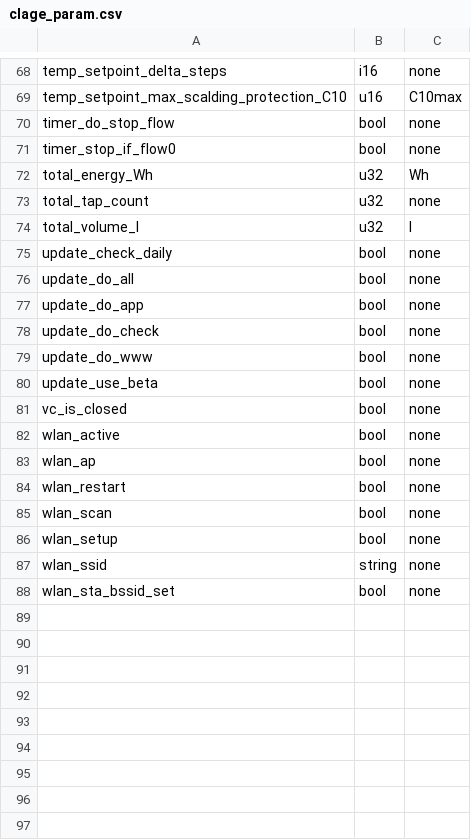
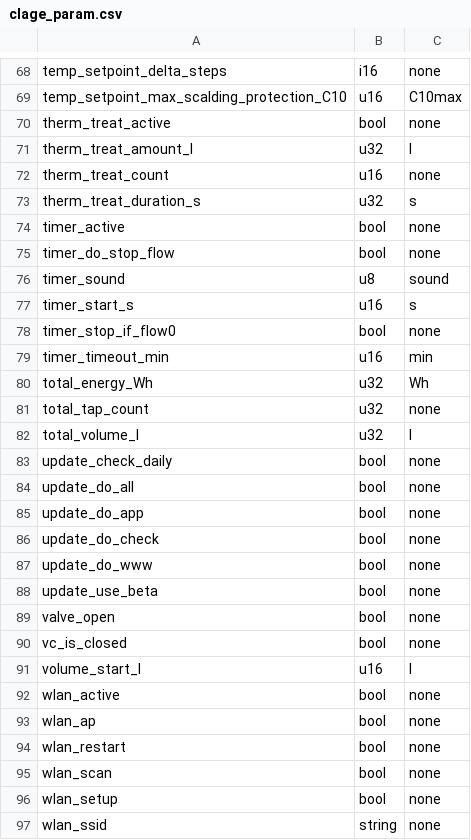
Before and after one commit to clage-gmbh/clage_modbus, a CSV file: src/clage_param.csv, drawn as a sheet; only a part is shown, gaps mark what is left out; the shorter side is filled out with more unchanged rows; the diff names each change by its address in the sheet, - before the commit and + after, or states it on an @@ line.

```diff
--- a/src/clage_param.csv
+++ b/src/clage_param.csv
+row 70: therm_treat_active | bool | none
+row 71: therm_treat_amount_l | u32 | l
+row 72: therm_treat_count | u16 | none
+row 73: therm_treat_duration_s | u32 | s
+row 74: timer_active | bool | none
+row 76: timer_sound | u8 | sound
+row 77: timer_start_s | u16 | s
+row 79: timer_timeout_min | u16 | min
+row 89: valve_open | bool | none
+row 91: volume_start_l | u16 | l
```
Also changed, not shown: src/clage_modbus_mapping.csv, 3 other files.
